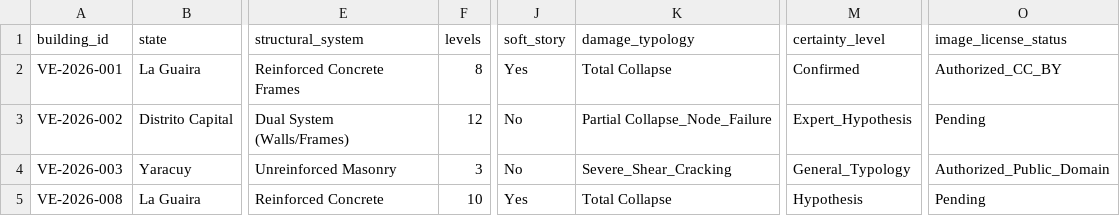
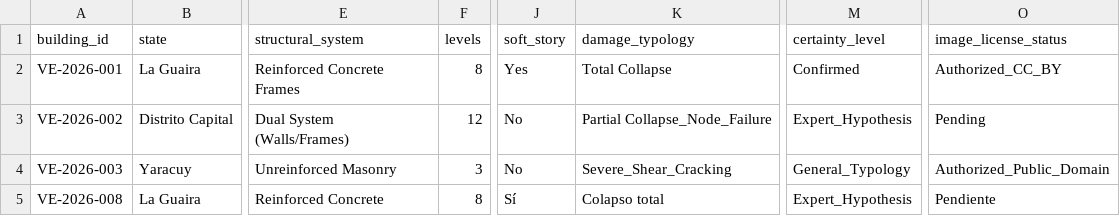
Before and after one commit to mario09monsalve-web/StructDamage-CV-Venezuela, a CSV file: dataset/metadata.csv, drawn as a sheet; only a part is shown, gaps mark what is left out; the diff names each change by its address in the sheet, - before the commit and + after, or states it on an @@ line.

Commit message:
Update metadata.csv

```diff
--- a/dataset/metadata.csv
+++ b/dataset/metadata.csv
-F5 (levels): 10
+F5 (levels): 8
-J5 (soft_story): Yes
+J5 (soft_story): Sí
-K5 (damage_typology): Total Collapse
+K5 (damage_typology): Colapso total
-M5 (certainty_level): Hypothesis
+M5 (certainty_level): Expert_Hypothesis
-O5 (image_license_status): Pending
+O5 (image_license_status): Pendiente
```
